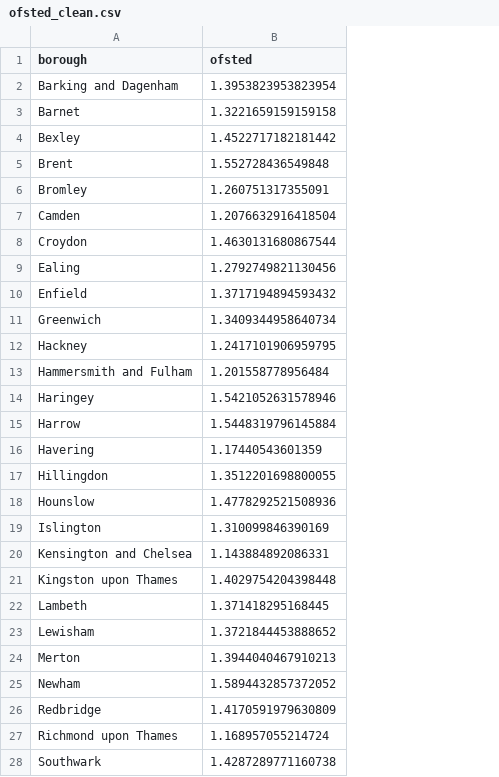
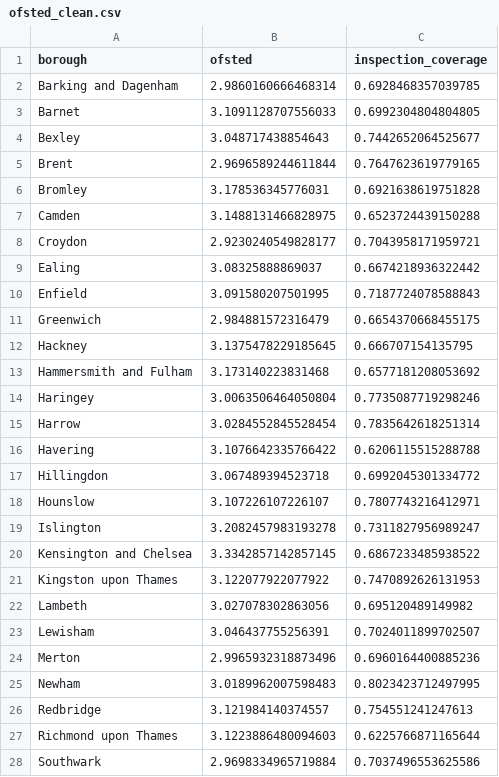
Before and after one commit to ijnicole-debug/BLEY-Dashboard-Dissertation, a CSV file: data_clean/ofsted_clean.csv, drawn as a sheet; only a part is shown; the diff covers the shown part only; the diff names each change by its address in the sheet, - before the commit and + after, or states it on an @@ line.

```diff
--- a/data_clean/ofsted_clean.csv
+++ b/data_clean/ofsted_clean.csv
+column C (inspection_coverage), rows 2-28: 0.6928468357039785 | 0.6992304804804805 | 0.7442652064525677 | 0.7647623619779165 | 0.6921638619751828 | 0.6523724439150288 | 0.7043958171959721 | 0.6674218936322442 | 0.7187724078588843 | 0.6654370668455175 | 0.666707154135795 | 0.6577181208053692 | 0.7735087719298246 | 0.7835642618251314 | 0.6206115515288788 | 0.6992045301334772 | 0.7807743216412971 | 0.7311827956989247 | 0.6867233485938522 | 0.7470892626131953 | 0.695120489149982 | 0.7024011899702507 | 0.6960164400885236 | 0.8023423712497995 | 0.754551241247613 | 0.6225766871165644 | 0.7037496553625586
-B2 (ofsted): 1.3953823953823954
+B2 (ofsted): 2.9860160666468314
-B3 (ofsted): 1.3221659159159158
+B3 (ofsted): 3.1091128707556033
-B4 (ofsted): 1.4522717182181442
+B4 (ofsted): 3.048717438854643
-B5 (ofsted): 1.552728436549848
+B5 (ofsted): 2.9696589244611844
-B6 (ofsted): 1.260751317355091
+B6 (ofsted): 3.178536345776031
-B7 (ofsted): 1.2076632916418504
+B7 (ofsted): 3.1488131466828975
-B8 (ofsted): 1.4630131680867544
+B8 (ofsted): 2.9230240549828177
-B9 (ofsted): 1.2792749821130456
+B9 (ofsted): 3.08325888869037
-B10 (ofsted): 1.3717194894593432
+B10 (ofsted): 3.091580207501995
-B11 (ofsted): 1.3409344958640734
+B11 (ofsted): 2.984881572316479
-B12 (ofsted): 1.2417101906959795
+B12 (ofsted): 3.1375478229185645
-B13 (ofsted): 1.201558778956484
+B13 (ofsted): 3.173140223831468
-B14 (ofsted): 1.5421052631578946
+B14 (ofsted): 3.0063506464050804
-B15 (ofsted): 1.5448319796145884
+B15 (ofsted): 3.0284552845528454
-B16 (ofsted): 1.17440543601359
+B16 (ofsted): 3.1076642335766422
-B17 (ofsted): 1.3512201698800055
+B17 (ofsted): 3.067489394523718
-B18 (ofsted): 1.4778292521508936
+B18 (ofsted): 3.107226107226107
-B19 (ofsted): 1.310099846390169
+B19 (ofsted): 3.2082457983193278
-B20 (ofsted): 1.143884892086331
+B20 (ofsted): 3.3342857142857145
-B21 (ofsted): 1.4029754204398448
+B21 (ofsted): 3.122077922077922
-B22 (ofsted): 1.371418295168445
+B22 (ofsted): 3.027078302863056
-B23 (ofsted): 1.3721844453888652
+B23 (ofsted): 3.046437755256391
-B24 (ofsted): 1.3944040467910213
+B24 (ofsted): 2.9965932318873496
-B25 (ofsted): 1.5894432857372052
+B25 (ofsted): 3.0189962007598483
-B26 (ofsted): 1.4170591979630809
+B26 (ofsted): 3.121984140374557
-B27 (ofsted): 1.168957055214724
+B27 (ofsted): 3.1223886480094603
-B28 (ofsted): 1.4287289771160738
+B28 (ofsted): 2.9698334965719884
```
Also changed, not shown: 5 edited cells elsewhere in this file, 13 other files.
